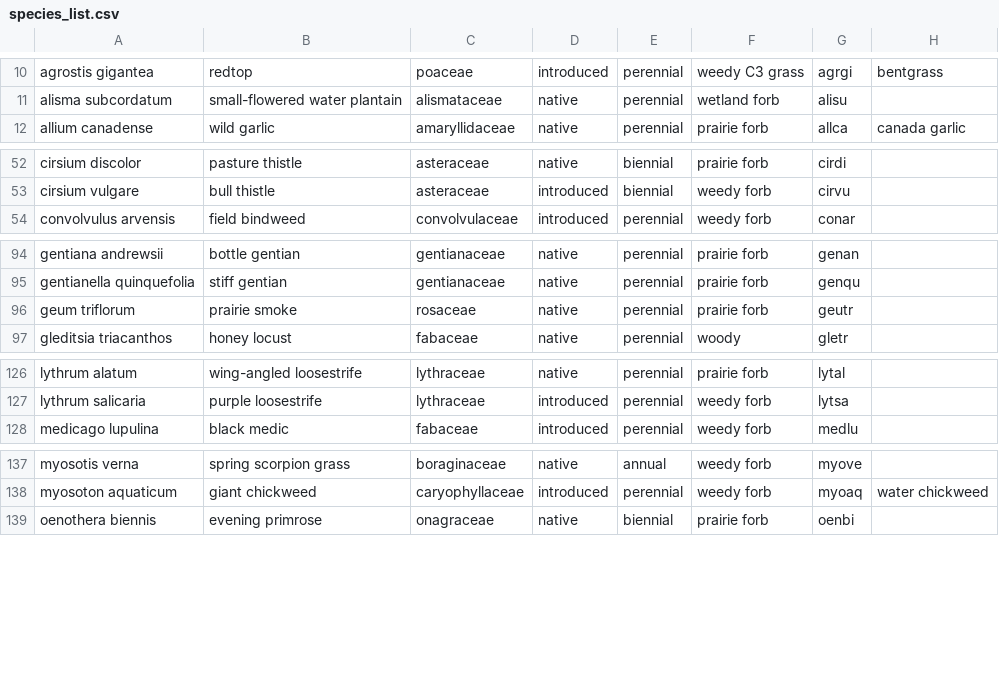
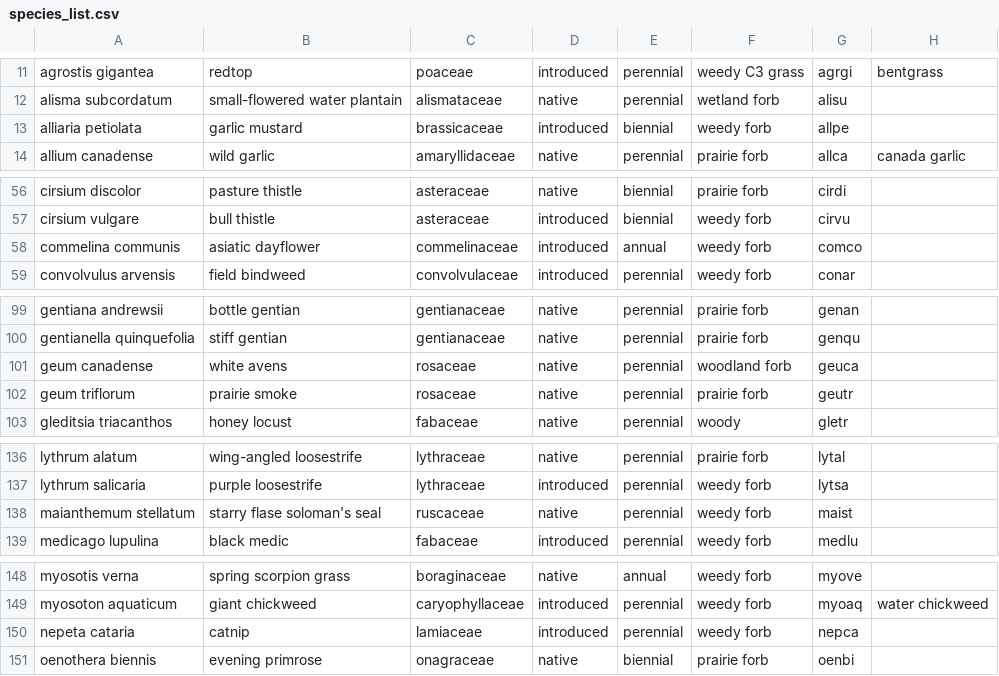
Before and after one commit to lydiaPenglish/STRIPS2veg, a CSV file: data-raw/species_list.csv, drawn as a sheet; only a part is shown, gaps mark what is left out; the diff covers the shown part only; the diff names each change by its address in the sheet, - before the commit and + after, or states it on an @@ line.

```diff
--- a/data-raw/species_list.csv
+++ b/data-raw/species_list.csv
+row 13: alliaria petiolata | garlic mustard | brassicaceae | introduced | biennial | weedy forb | allpe
+row 58: commelina communis | asiatic dayflower | commelinaceae | introduced | annual | weedy forb | comco
+row 101: geum canadense | white avens | rosaceae | native | perennial | woodland forb | geuca
+row 138: maianthemum stellatum | starry flase soloman's seal | ruscaceae | native | perennial | weedy forb | maist
+row 150: nepeta cataria | catnip | lamiaceae | introduced | perennial | weedy forb | nepca
```
Also changed, not shown: 14 added rows elsewhere in this file, 3 other files.
